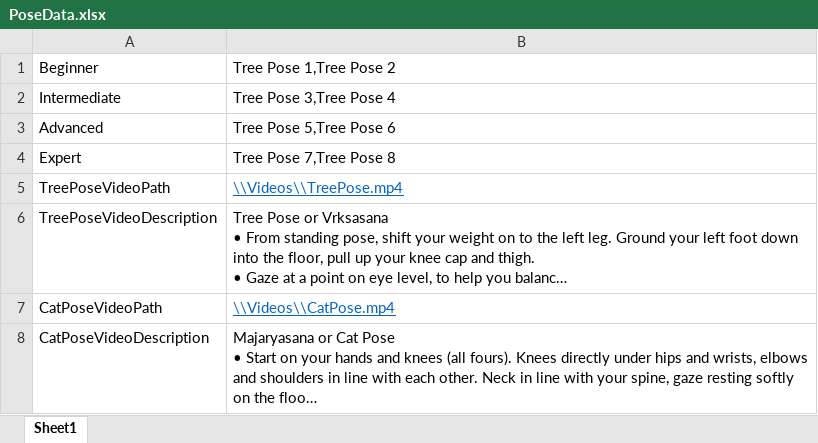
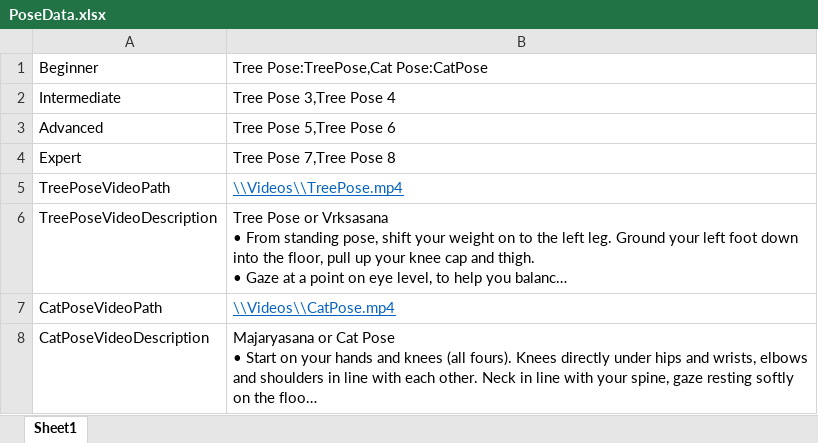
Before and after one commit to MxWang6/IET_GroupProject_YogaApp, an Excel workbook: Yoga App - WinForm Application/YogaApp/Files/PoseData.xlsx, sheet Sheet1, drawn as a sheet; long unchanged cells end in …; values as stored, in another font and other column widths than the file's, no borders; the diff names each change by its address in the sheet, - before the commit and + after, or states it on an @@ line.

Commit message:
adding implementation for dynamically adding buttons to form

```diff
--- a/Yoga App - WinForm Application/YogaApp/Files/PoseData.xlsx (sheet Sheet1)
+++ b/Yoga App - WinForm Application/YogaApp/Files/PoseData.xlsx (sheet Sheet1)
-B1: Tree Pose 1,Tree Pose 2
+B1: Tree Pose:TreePose,Cat Pose:CatPose
```
Also changed, not shown: 4 other files.
